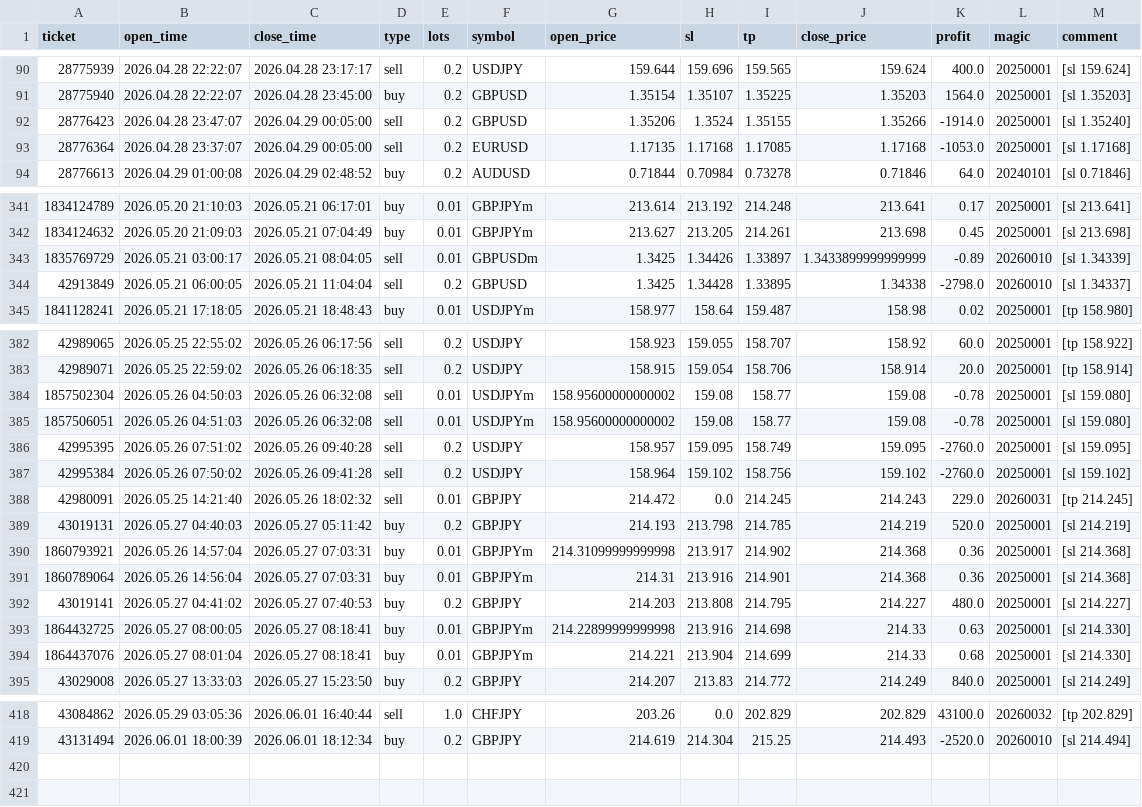
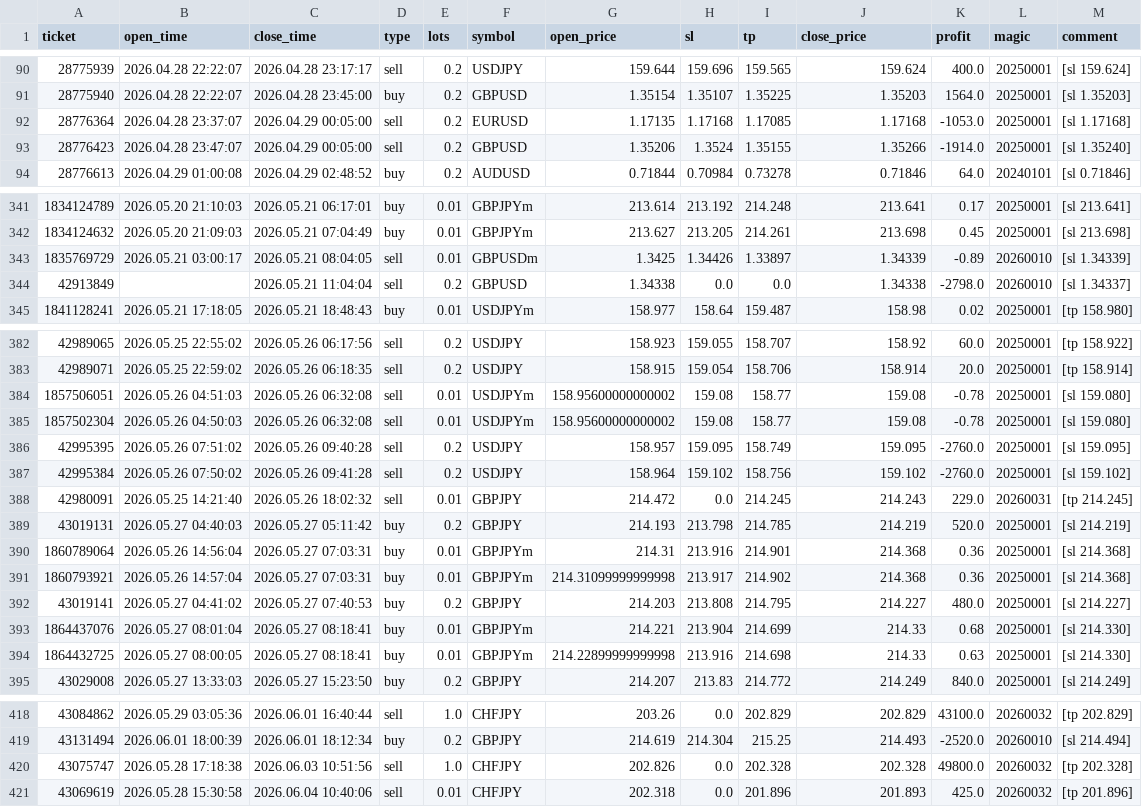
Before and after one commit to Iwa110/fx_bot, a CSV file: optimizer/history.csv, drawn as a sheet; only a part is shown, gaps mark what is left out; the diff covers the shown part only.

Commit message:
data: sync history 2026-06-04 (+2 trades)

```diff
--- a/optimizer/history.csv
+++ b/optimizer/history.csv
@@ -91,4 +91,4 @@ ticket,open_time,close_time,type,lots,symbol,open_price,sl,tp,close_price,profit
 28775940,2026.04.28 22:22:07,2026.04.28 23:45:00,buy,0.2,GBPUSD,1.35154,1.35107,1.35225,1.35203,1564.0,20250001,[sl 1.35203]
+28776364,2026.04.28 23:37:07,2026.04.29 00:05:00,sell,0.2,EURUSD,1.17135,1.17168,1.17085,1.17168,-1053.0,20250001,[sl 1.17168]
 28776423,2026.04.28 23:47:07,2026.04.29 00:05:00,sell,0.2,GBPUSD,1.35206,1.3524,1.35155,1.35266,-1914.0,20250001,[sl 1.35240]
-28776364,2026.04.28 23:37:07,2026.04.29 00:05:00,sell,0.2,EURUSD,1.17135,1.17168,1.17085,1.17168,-1053.0,20250001,[sl 1.17168]
 28776613,2026.04.29 01:00:08,2026.04.29 02:48:52,buy,0.2,AUDUSD,0.71844,0.70984,0.73278,0.71846,64.0,20240101,[sl 0.71846]
@@ -342,4 +342,4 @@ ticket,open_time,close_time,type,lots,symbol,open_price,sl,tp,close_price,profit
 1834124632,2026.05.20 21:09:03,2026.05.21 07:04:49,buy,0.01,GBPJPYm,213.627,213.205,214.261,213.698,0.45,20250001,[sl 213.698]
-1835769729,2026.05.21 03:00:17,2026.05.21 08:04:05,sell,0.01,GBPUSDm,1.3425,1.34426,1.33897,1.3433899999999999,-0.89,20260010,[sl 1.34339]
-42913849,2026.05.21 06:00:05,2026.05.21 11:04:04,sell,0.2,GBPUSD,1.3425,1.34428,1.33895,1.34338,-2798.0,20260010,[sl 1.34337]
+1835769729,2026.05.21 03:00:17,2026.05.21 08:04:05,sell,0.01,GBPUSDm,1.3425,1.34426,1.33897,1.34339,-0.89,20260010,[sl 1.34339]
+42913849,,2026.05.21 11:04:04,sell,0.2,GBPUSD,1.34338,0.0,0.0,1.34338,-2798.0,20260010,[sl 1.34337]
 1841128241,2026.05.21 17:18:05,2026.05.21 18:48:43,buy,0.01,USDJPYm,158.977,158.64,159.487,158.98,0.02,20250001,[tp 158.980]
@@ -383,4 +383,4 @@ ticket,open_time,close_time,type,lots,symbol,open_price,sl,tp,close_price,profit
 42989071,2026.05.25 22:59:02,2026.05.26 06:18:35,sell,0.2,USDJPY,158.915,159.054,158.706,158.914,20.0,20250001,[tp 158.914]
+1857506051,2026.05.26 04:51:03,2026.05.26 06:32:08,sell,0.01,USDJPYm,158.95600000000002,159.08,158.77,159.08,-0.78,20250001,[sl 159.080]
 1857502304,2026.05.26 04:50:03,2026.05.26 06:32:08,sell,0.01,USDJPYm,158.95600000000002,159.08,158.77,159.08,-0.78,20250001,[sl 159.080]
-1857506051,2026.05.26 04:51:03,2026.05.26 06:32:08,sell,0.01,USDJPYm,158.95600000000002,159.08,158.77,159.08,-0.78,20250001,[sl 159.080]
 42995395,2026.05.26 07:51:02,2026.05.26 09:40:28,sell,0.2,USDJPY,158.957,159.095,158.749,159.095,-2760.0,20250001,[sl 159.095]
@@ -389,7 +389,7 @@ ticket,open_time,close_time,type,lots,symbol,open_price,sl,tp,close_price,profit
 43019131,2026.05.27 04:40:03,2026.05.27 05:11:42,buy,0.2,GBPJPY,214.193,213.798,214.785,214.219,520.0,20250001,[sl 214.219]
+1860789064,2026.05.26 14:56:04,2026.05.27 07:03:31,buy,0.01,GBPJPYm,214.31,213.916,214.901,214.368,0.36,20250001,[sl 214.368]
 1860793921,2026.05.26 14:57:04,2026.05.27 07:03:31,buy,0.01,GBPJPYm,214.31099999999998,213.917,214.902,214.368,0.36,20250001,[sl 214.368]
-1860789064,2026.05.26 14:56:04,2026.05.27 07:03:31,buy,0.01,GBPJPYm,214.31,213.916,214.901,214.368,0.36,20250001,[sl 214.368]
 43019141,2026.05.27 04:41:02,2026.05.27 07:40:53,buy,0.2,GBPJPY,214.203,213.808,214.795,214.227,480.0,20250001,[sl 214.227]
+1864437076,2026.05.27 08:01:04,2026.05.27 08:18:41,buy,0.01,GBPJPYm,214.221,213.904,214.699,214.33,0.68,20250001,[sl 214.330]
 1864432725,2026.05.27 08:00:05,2026.05.27 08:18:41,buy,0.01,GBPJPYm,214.22899999999998,213.916,214.698,214.33,0.63,20250001,[sl 214.330]
-1864437076,2026.05.27 08:01:04,2026.05.27 08:18:41,buy,0.01,GBPJPYm,214.221,213.904,214.699,214.33,0.68,20250001,[sl 214.330]
 43029008,2026.05.27 13:33:03,2026.05.27 15:23:50,buy,0.2,GBPJPY,214.207,213.83,214.772,214.249,840.0,20250001,[sl 214.249]
@@ -419 +419,3 @@ ticket,open_time,close_time,type,lots,symbol,open_price,sl,tp,close_price,profit
 43131494,2026.06.01 18:00:39,2026.06.01 18:12:34,buy,0.2,GBPJPY,214.619,214.304,215.25,214.493,-2520.0,20260010,[sl 214.494]
+43075747,2026.05.28 17:18:38,2026.06.03 10:51:56,sell,1.0,CHFJPY,202.826,0.0,202.328,202.328,49800.0,20260032,[tp 202.328]
+43069619,2026.05.28 15:30:58,2026.06.04 10:40:06,sell,0.01,CHFJPY,202.318,0.0,201.896,201.893,425.0,20260032,[tp 201.896]
```
Also changed, not shown: 2 moved rows elsewhere in this file.
